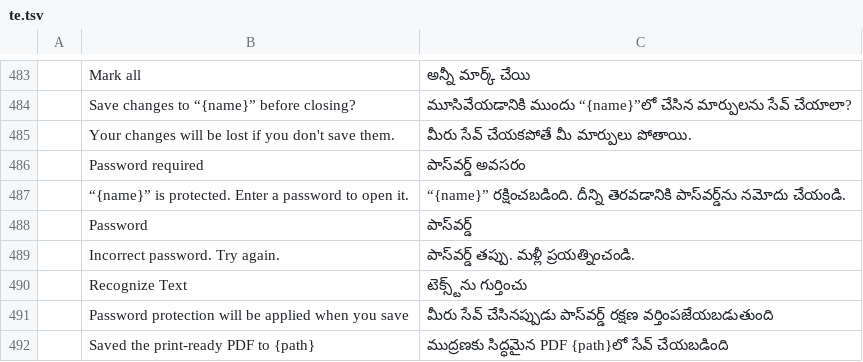
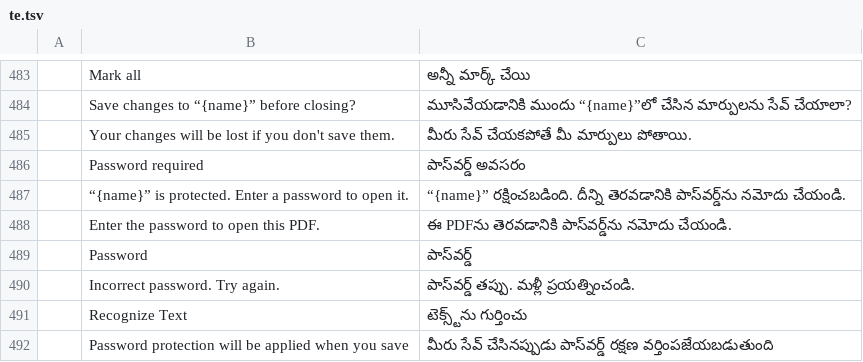
Before and after one commit to OddTony/clone.pdfcraft, a TSV file: crates/ui-egui/src/i18n/te.tsv, drawn as a sheet; only a part is shown, gaps mark what is left out; the shorter side is filled out with more unchanged rows; the diff names each change by its address in the sheet, - before the commit and + after, or states it on an @@ line.

Commit message:
M8: clarify the document-opening password prompt
Group the file name, label and reveal the password field, and retain the Open action. Fit long Unicode names by rendered width with the ending and extension preserved. Keep retry, cancellation and the permissions-unlock prompt unchanged; reuse the Protect field and cover keyboard reveal without accidental submission.

```diff
--- a/crates/ui-egui/src/i18n/te.tsv
+++ b/crates/ui-egui/src/i18n/te.tsv
+row 488:  | Enter the password to open this PDF. | ఈ PDFను తెరవడానికి పాస్‌వర్డ్‌ను నమోదు చేయండి.
```
Also changed, not shown: crates/ui-egui/src/i18n/bg.tsv, crates/ui-egui/src/i18n/el.tsv, 25 other files.
